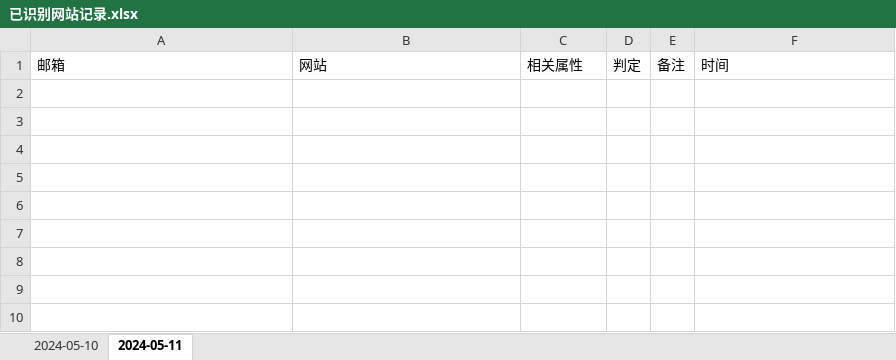
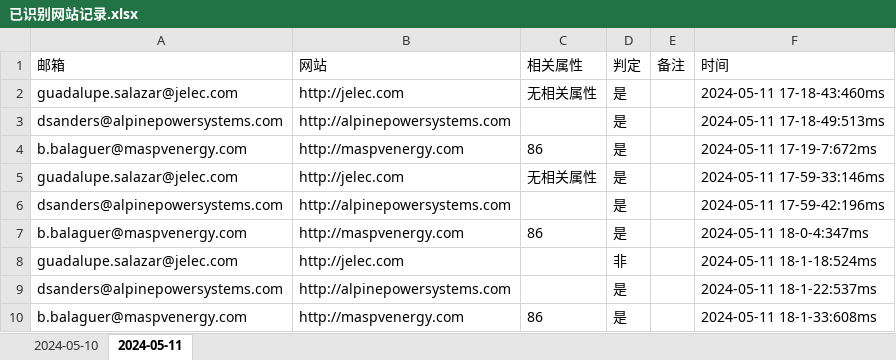
Before and after one commit to xuxiaowengit/AiModelsPostTest, an Excel workbook: outFile/已识别网站记录.xlsx, sheet 2024-05-11, drawn as a sheet; values as stored, in another font and other column widths than the file's, no borders; the diff names each change by its address in the sheet, - before the commit and + after, or states it on an @@ line.

```diff
--- a/outFile/已识别网站记录.xlsx (sheet 2024-05-11)
+++ b/outFile/已识别网站记录.xlsx (sheet 2024-05-11)
+row 2: guadalupe.salazar@jelec.com | http://jelec.com | 无相关属性 | 是 |  | 2024-05-11 17-18-43:460ms
+row 3: dsanders@alpinepowersystems.com | http://alpinepowersystems.com |  | 是 |  | 2024-05-11 17-18-49:513ms
+row 4: b.balaguer@maspvenergy.com | http://maspvenergy.com | 86 | 是 |  | 2024-05-11 17-19-7:672ms
+row 5: guadalupe.salazar@jelec.com | http://jelec.com | 无相关属性 | 是 |  | 2024-05-11 17-59-33:146ms
+row 6: dsanders@alpinepowersystems.com | http://alpinepowersystems.com |  | 是 |  | 2024-05-11 17-59-42:196ms
+row 7: b.balaguer@maspvenergy.com | http://maspvenergy.com | 86 | 是 |  | 2024-05-11 18-0-4:347ms
+row 8: guadalupe.salazar@jelec.com | http://jelec.com |  | 非 |  | 2024-05-11 18-1-18:524ms
+row 9: dsanders@alpinepowersystems.com | http://alpinepowersystems.com |  | 是 |  | 2024-05-11 18-1-22:537ms
+row 10: b.balaguer@maspvenergy.com | http://maspvenergy.com | 86 | 是 |  | 2024-05-11 18-1-33:608ms
```
Also changed, not shown: outFile/首轮识别失败记录.xlsx, 15 other files.
